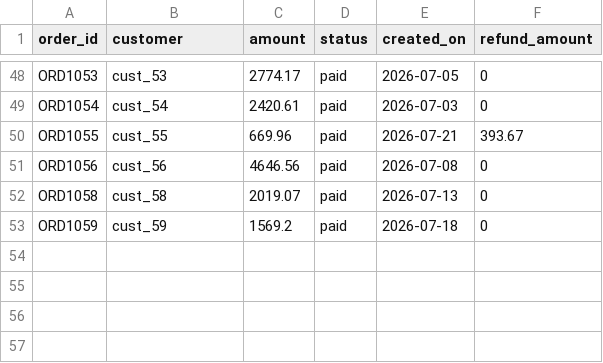
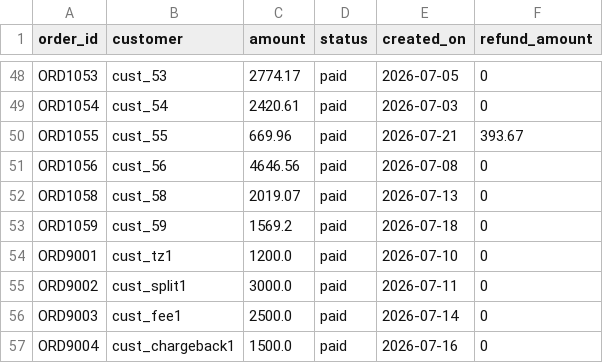
Before and after one commit to shansree-z/Finance-Controller-Multi-Source-Reconciliation-Agent, a CSV file: finance-controller-reconciliation-agent/data/internal_ledger.csv, drawn as a sheet; only a part is shown, gaps mark what is left out; the diff names each change by its address in the sheet, - before the commit and + after, or states it on an @@ line.

```diff
--- a/finance-controller-reconciliation-agent/data/internal_ledger.csv
+++ b/finance-controller-reconciliation-agent/data/internal_ledger.csv
+row 54: ORD9001 | cust_tz1 | 1200.0 | paid | 2026-07-10 | 0
+row 55: ORD9002 | cust_split1 | 3000.0 | paid | 2026-07-11 | 0
+row 56: ORD9003 | cust_fee1 | 2500.0 | paid | 2026-07-14 | 0
+row 57: ORD9004 | cust_chargeback1 | 1500.0 | paid | 2026-07-16 | 0
```
Also changed, not shown: finance-controller-reconciliation-agent/data/ground_truth.csv, finance-controller-reconciliation-agent/data/settlement_report.csv, 1 other file.
